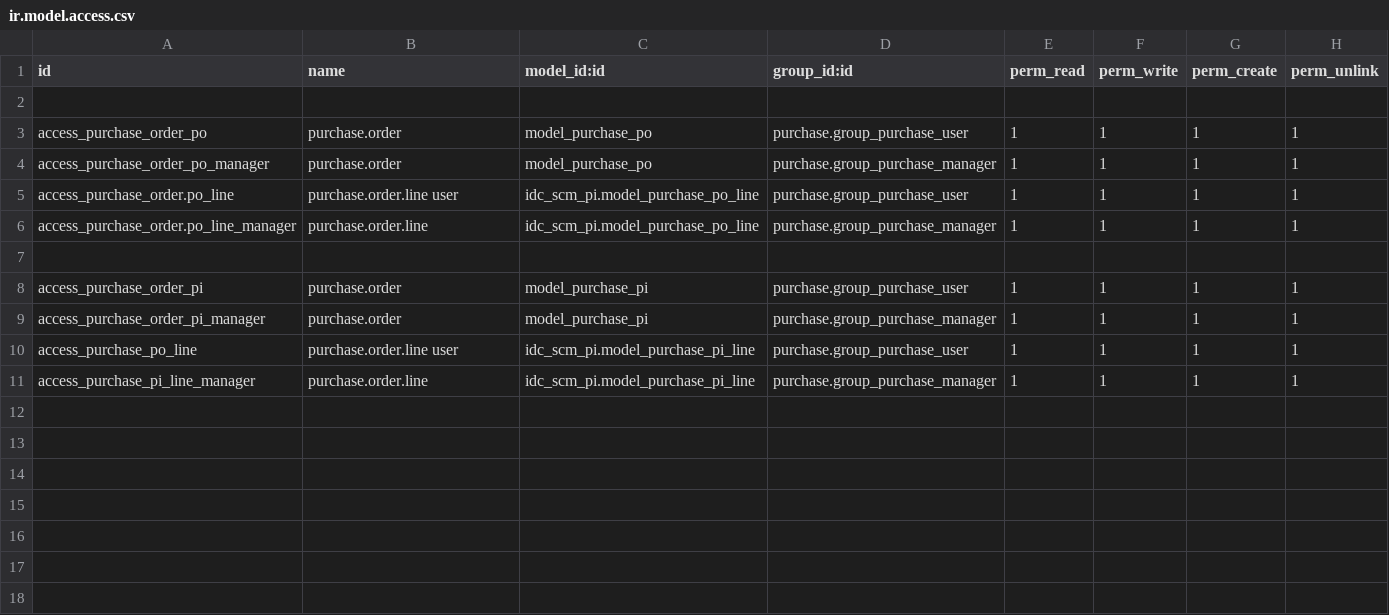
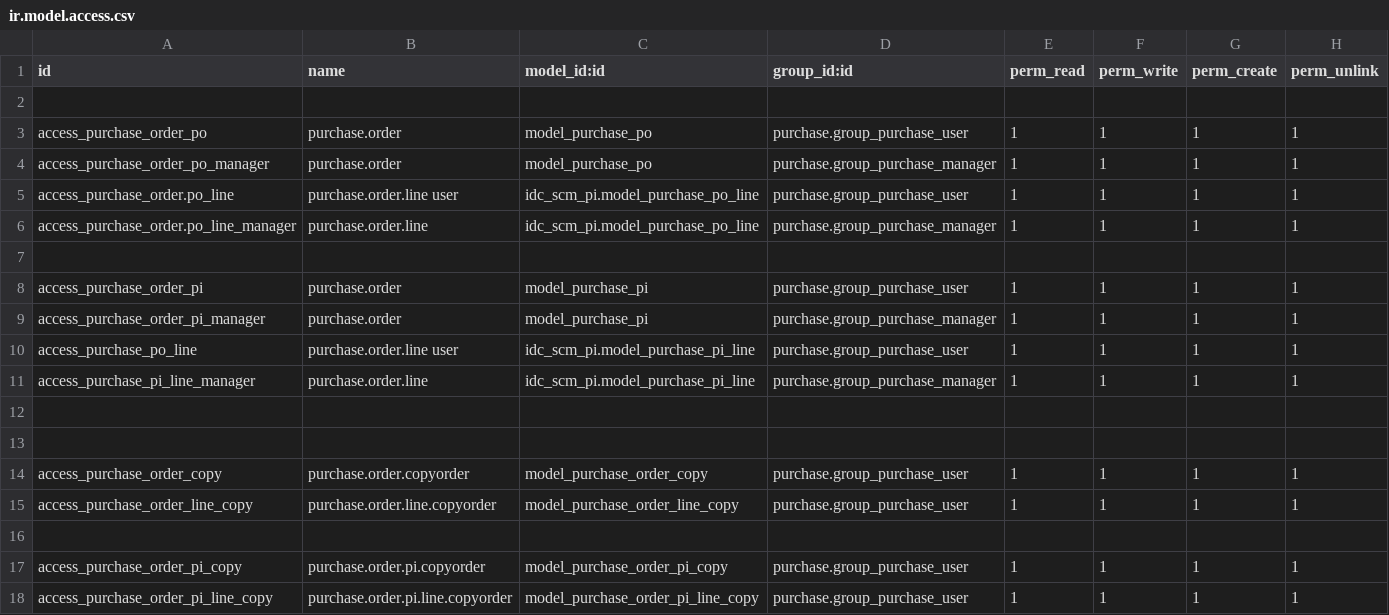
Before and after one commit to shadmanmuhtadi/rnd_custom_addons, a CSV file: idc_scm_pi/security/ir.model.access.csv, drawn as a sheet.

Commit message:
po-to-pi-to-lc order line merged

```diff
--- a/idc_scm_pi/security/ir.model.access.csv
+++ b/idc_scm_pi/security/ir.model.access.csv
@@ -11 +11,8 @@ access_purchase_po_line,purchase.order.line user,idc_scm_pi.model_purchase_pi_li
 access_purchase_pi_line_manager,purchase.order.line,idc_scm_pi.model_purchase_pi_line,purchase.group_purchase_manager,1,1,1,1
+
+
+access_purchase_order_copy,purchase.order.copyorder,model_purchase_order_copy,purchase.group_purchase_user,1,1,1,1
+access_purchase_order_line_copy,purchase.order.line.copyorder,model_purchase_order_line_copy,purchase.group_purchase_user,1,1,1,1
+
+access_purchase_order_pi_copy,purchase.order.pi.copyorder,model_purchase_order_pi_copy,purchase.group_purchase_user,1,1,1,1
+access_purchase_order_pi_line_copy,purchase.order.pi.line.copyorder,model_purchase_order_pi_line_copy,purchase.group_purchase_user,1,1,1,1
```
Also changed, not shown: 13 other files.
